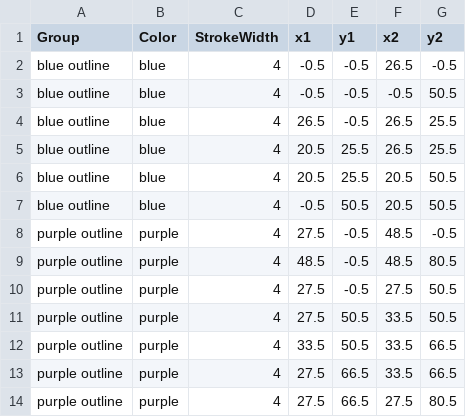
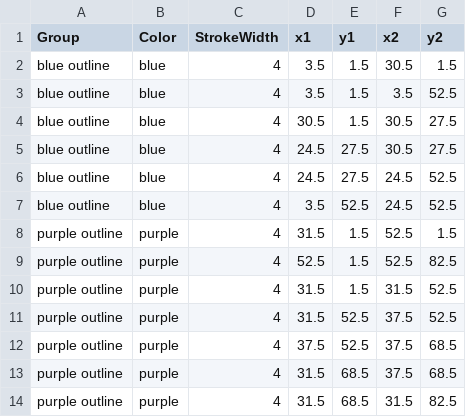
Before and after one commit to ChinlabLiCsCode/OpticalDesign, a CSV file: webapp/example_files/background_objects.csv, drawn as a sheet; only a part is shown; the diff covers the shown part only.

```diff
--- a/webapp/example_files/background_objects.csv
+++ b/webapp/example_files/background_objects.csv
@@ -1,14 +1,14 @@
 Group,Color,StrokeWidth,x1,y1,x2,y2
-blue outline,blue,4,-0.5,-0.5,26.5,-0.5
-blue outline,blue,4,-0.5,-0.5,-0.5,50.5
-blue outline,blue,4,26.5,-0.5,26.5,25.5
-blue outline,blue,4,20.5,25.5,26.5,25.5
-blue outline,blue,4,20.5,25.5,20.5,50.5
-blue outline,blue,4,-0.5,50.5,20.5,50.5
-purple outline,purple,4,27.5,-0.5,48.5,-0.5
-purple outline,purple,4,48.5,-0.5,48.5,80.5
-purple outline,purple,4,27.5,-0.5,27.5,50.5
-purple outline,purple,4,27.5,50.5,33.5,50.5
-purple outline,purple,4,33.5,50.5,33.5,66.5
-purple outline,purple,4,27.5,66.5,33.5,66.5
-purple outline,purple,4,27.5,66.5,27.5,80.5
+blue outline,blue,4,3.5,1.5,30.5,1.5
+blue outline,blue,4,3.5,1.5,3.5,52.5
+blue outline,blue,4,30.5,1.5,30.5,27.5
+blue outline,blue,4,24.5,27.5,30.5,27.5
+blue outline,blue,4,24.5,27.5,24.5,52.5
+blue outline,blue,4,3.5,52.5,24.5,52.5
+purple outline,purple,4,31.5,1.5,52.5,1.5
+purple outline,purple,4,52.5,1.5,52.5,82.5
+purple outline,purple,4,31.5,1.5,31.5,52.5
+purple outline,purple,4,31.5,52.5,37.5,52.5
+purple outline,purple,4,37.5,52.5,37.5,68.5
+purple outline,purple,4,31.5,68.5,37.5,68.5
+purple outline,purple,4,31.5,68.5,31.5,82.5
```
Also changed, not shown: 20 edited cells elsewhere in this file, webapp/example_files/beam_paths.csv, 13 other files.
